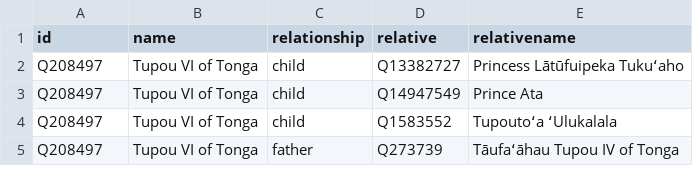
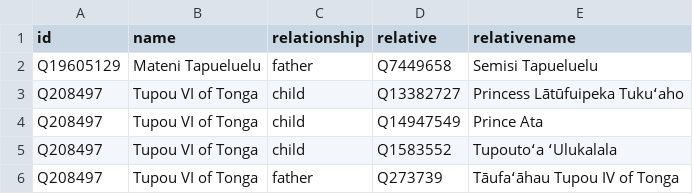
Before and after one commit to Tonyatibbs06/tonga, a CSV file: html/family.csv, drawn as a sheet; only a part is shown; the diff names each change by its address in the sheet, - before the commit and + after, or states it on an @@ line.

```diff
--- a/html/family.csv
+++ b/html/family.csv
+row 2: Q19605129 | Mateni Tapueluelu | father | Q7449658 | Semisi Tapueluelu
```
Also changed, not shown: html/bio.csv.
